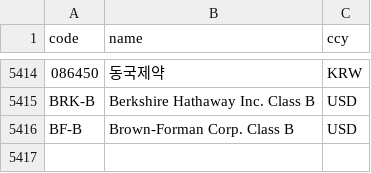
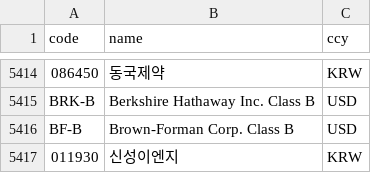
Before and after one commit to easyseop/Stock-chart-analyze, a CSV file: universe.csv, drawn as a sheet; only a part is shown, gaps mark what is left out; the diff names each change by its address in the sheet, - before the commit and + after, or states it on an @@ line.

```diff
--- a/universe.csv
+++ b/universe.csv
+row 5417: 011930 | 신성이엔지 | KRW
```
